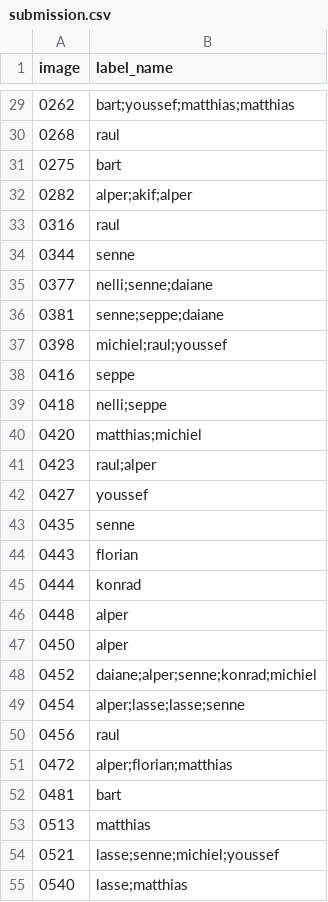
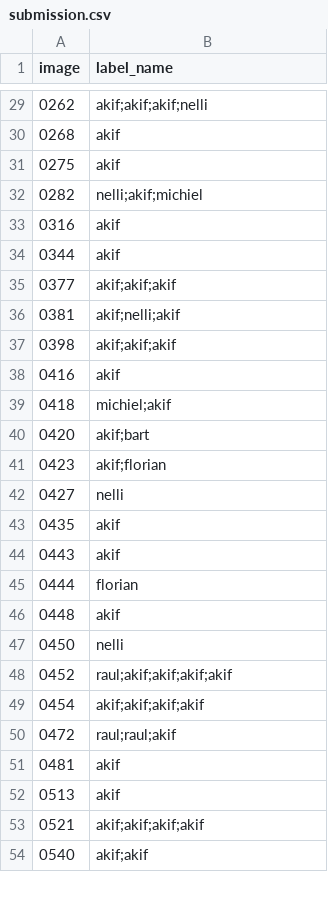
Before and after one commit to NeYoNmoos/Face_Multiclassification_Thomas-More, a CSV file: submission.csv, drawn as a sheet; only a part is shown, gaps mark what is left out; the diff covers the shown part only.

```diff
--- a/submission.csv
+++ b/submission.csv
@@ -29,27 +29,26 @@ image,label_name
-0262,bart;youssef;matthias;matthias
-0268,raul
-0275,bart
-0282,alper;akif;alper
-0316,raul
-0344,senne
-0377,nelli;senne;daiane
-0381,senne;seppe;daiane
-0398,michiel;raul;youssef
-0416,seppe
-0418,nelli;seppe
-0420,matthias;michiel
-0423,raul;alper
-0427,youssef
-0435,senne
-0443,florian
-0444,konrad
-0448,alper
-0450,alper
-0452,daiane;alper;senne;konrad;michiel
-0454,alper;lasse;lasse;senne
-0456,raul
-0472,alper;florian;matthias
-0481,bart
-0513,matthias
-0521,lasse;senne;michiel;youssef
-0540,lasse;matthias
+0262,akif;akif;akif;nelli
+0268,akif
+0275,akif
+0282,nelli;akif;michiel
+0316,akif
+0344,akif
+0377,akif;akif;akif
+0381,akif;nelli;akif
+0398,akif;akif;akif
+0416,akif
+0418,michiel;akif
+0420,akif;bart
+0423,akif;florian
+0427,nelli
+0435,akif
+0443,akif
+0444,florian
+0448,akif
+0450,nelli
+0452,raul;akif;akif;akif;akif
+0454,akif;akif;akif;akif
+0472,raul;raul;akif
+0481,akif
+0513,akif
+0521,akif;akif;akif;akif
+0540,akif;akif
```
Also changed, not shown: 72 edited cells elsewhere in this file, 3 other files.
